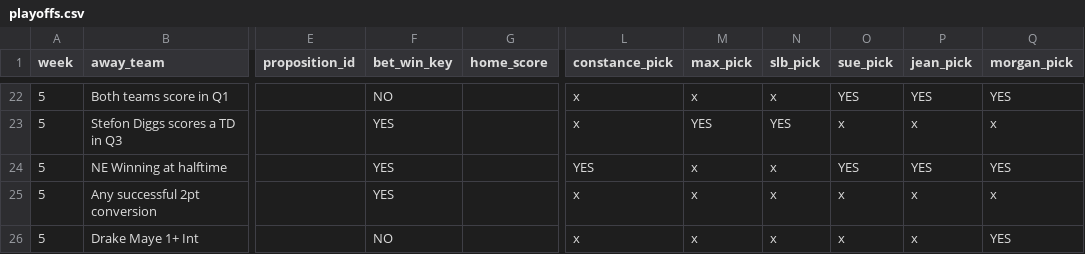
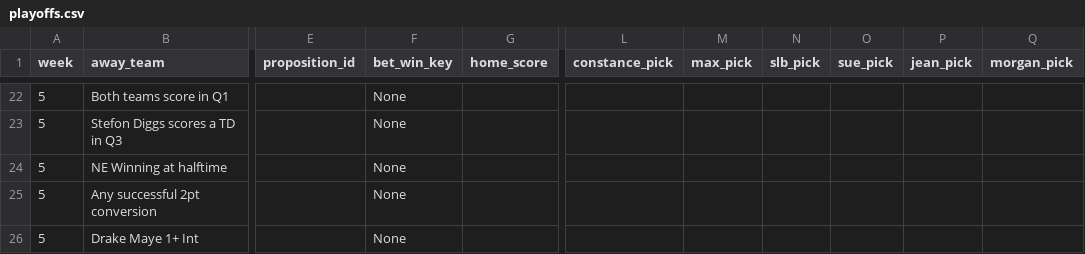
Before and after one commit to bileschi/pierogi_pickem, a CSV file: 2025_2026/playoffs.csv, drawn as a sheet; only a part is shown, gaps mark what is left out; the diff covers the shown part only; the diff names each change by its address in the sheet, - before the commit and + after, or states it on an @@ line.

```diff
--- a/2025_2026/playoffs.csv
+++ b/2025_2026/playoffs.csv
-F22 (bet_win_key): NO
+F22 (bet_win_key): None
-L22:L23 (constance_pick): x
+L22:L23 (constance_pick): (empty)
-M22 (max_pick): x
+M22 (max_pick): (empty)
-N22 (slb_pick): x
+N22 (slb_pick): (empty)
-O22 (sue_pick): YES
+O22 (sue_pick): (empty)
-P22 (jean_pick): YES
+P22 (jean_pick): (empty)
-Q22 (morgan_pick): YES
+Q22 (morgan_pick): (empty)
-F23:F25 (bet_win_key): YES
+F23:F25 (bet_win_key): None
-M23 (max_pick): YES
+M23 (max_pick): (empty)
-N23 (slb_pick): YES
+N23 (slb_pick): (empty)
-O23 (sue_pick): x
+O23 (sue_pick): (empty)
-P23 (jean_pick): x
+P23 (jean_pick): (empty)
-Q23 (morgan_pick): x
+Q23 (morgan_pick): (empty)
-L24 (constance_pick): YES
+L24 (constance_pick): (empty)
-M24:M26 (max_pick): x
+M24:M26 (max_pick): (empty)
-N24:N26 (slb_pick): x
+N24:N26 (slb_pick): (empty)
-O24 (sue_pick): YES
+O24 (sue_pick): (empty)
-P24 (jean_pick): YES
+P24 (jean_pick): (empty)
-Q24 (morgan_pick): YES
+Q24 (morgan_pick): (empty)
-L25:L26 (constance_pick): x
+L25:L26 (constance_pick): (empty)
-O25:O26 (sue_pick): x
+O25:O26 (sue_pick): (empty)
-P25:P26 (jean_pick): x
+P25:P26 (jean_pick): (empty)
-Q25 (morgan_pick): x
+Q25 (morgan_pick): (empty)
-F26 (bet_win_key): NO
+F26 (bet_win_key): None
-Q26 (morgan_pick): YES
+Q26 (morgan_pick): (empty)
```
Also changed, not shown: 49 edited cells elsewhere in this file, 1 other file.
